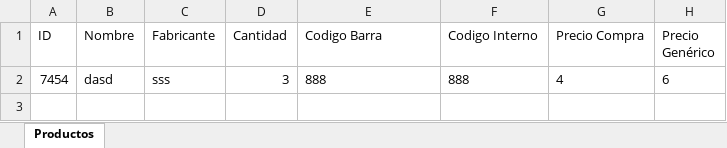
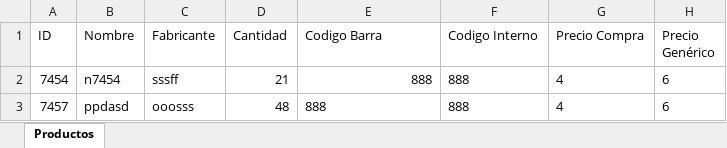
Before and after one commit to SeraPinaBarranco/new_babyline, an Excel workbook: subidas/productos.xlsx, sheet Productos, drawn as a sheet; values as stored, in another font and other column widths than the file's, no borders; the diff names each change by its address in the sheet, - before the commit and + after, or states it on an @@ line.

Commit message:
import productos

```diff
--- a/subidas/productos.xlsx (sheet Productos)
+++ b/subidas/productos.xlsx (sheet Productos)
-B2 (Nombre): dasd
+B2 (Nombre): n7454
-C2 (Fabricante): sss
+C2 (Fabricante): sssff
-D2 (Cantidad): 3
+D2 (Cantidad): 21
-E2 alignment: left
+E2 alignment: right
+row 3: 7457 | ppdasd | ooosss | 48 | 888 | 888 | 4 | 6
```
Also changed, not shown: 2 other files.
